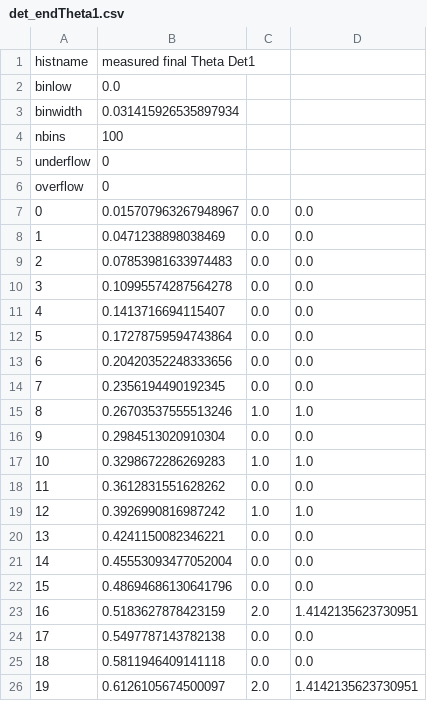
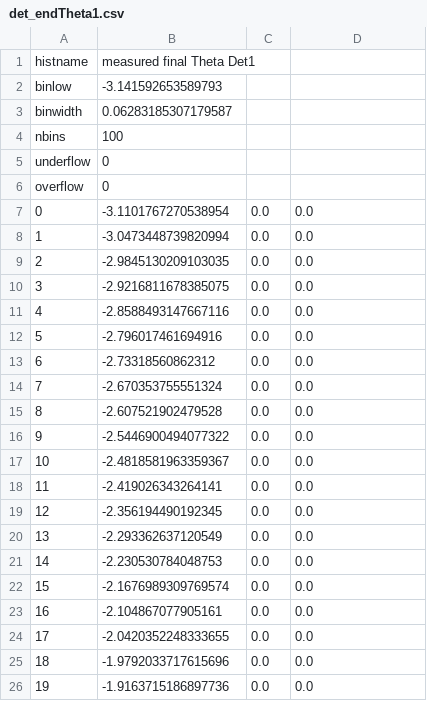
Before and after one commit to JamesPeters98/PHYS-488, a CSV file: Task4/outputs/det_endTheta1.csv, drawn as a sheet; only a part is shown; the diff covers the shown part only.

```diff
--- a/Task4/outputs/det_endTheta1.csv
+++ b/Task4/outputs/det_endTheta1.csv
@@ -1,4 +1,4 @@
 histname, measured final Theta Det1
-binlow, 0.0
-binwidth, 0.031415926535897934
+binlow, -3.141592653589793
+binwidth, 0.06283185307179587
 nbins, 100
@@ -6,21 +6,21 @@ underflow, 0
 overflow, 0
-0,0.015707963267948967,0.0,0.0
-1,0.0471238898038469,0.0,0.0
-2,0.07853981633974483,0.0,0.0
-3,0.10995574287564278,0.0,0.0
-4,0.1413716694115407,0.0,0.0
-5,0.17278759594743864,0.0,0.0
-6,0.20420352248333656,0.0,0.0
-7,0.2356194490192345,0.0,0.0
-8,0.26703537555513246,1.0,1.0
-9,0.2984513020910304,0.0,0.0
-10,0.3298672286269283,1.0,1.0
-11,0.3612831551628262,0.0,0.0
-12,0.3926990816987242,1.0,1.0
-13,0.4241150082346221,0.0,0.0
-14,0.45553093477052004,0.0,0.0
-15,0.48694686130641796,0.0,0.0
-16,0.5183627878423159,2.0,1.4142135623730951
-17,0.5497787143782138,0.0,0.0
-18,0.5811946409141118,0.0,0.0
-19,0.6126105674500097,2.0,1.4142135623730951
+0,-3.1101767270538954,0.0,0.0
+1,-3.0473448739820994,0.0,0.0
+2,-2.9845130209103035,0.0,0.0
+3,-2.9216811678385075,0.0,0.0
+4,-2.8588493147667116,0.0,0.0
+5,-2.796017461694916,0.0,0.0
+6,-2.73318560862312,0.0,0.0
+7,-2.670353755551324,0.0,0.0
+8,-2.607521902479528,0.0,0.0
+9,-2.5446900494077322,0.0,0.0
+10,-2.4818581963359367,0.0,0.0
+11,-2.419026343264141,0.0,0.0
+12,-2.356194490192345,0.0,0.0
+13,-2.293362637120549,0.0,0.0
+14,-2.230530784048753,0.0,0.0
+15,-2.1676989309769574,0.0,0.0
+16,-2.104867077905161,0.0,0.0
+17,-2.0420352248333655,0.0,0.0
+18,-1.9792033717615696,0.0,0.0
+19,-1.9163715186897736,0.0,0.0
```
Also changed, not shown: 164 edited cells elsewhere in this file, Task4/outputs/det_endTheta2.csv, Task4/outputs/gen_startP.csv, 10 other files.
